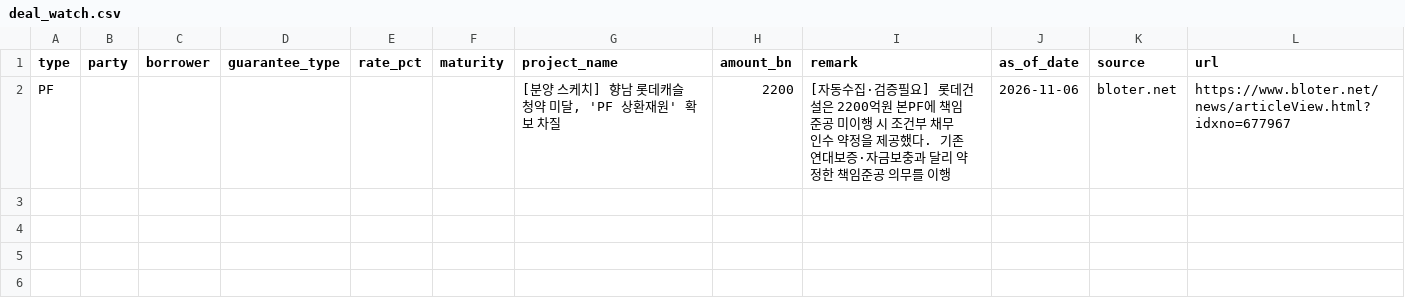
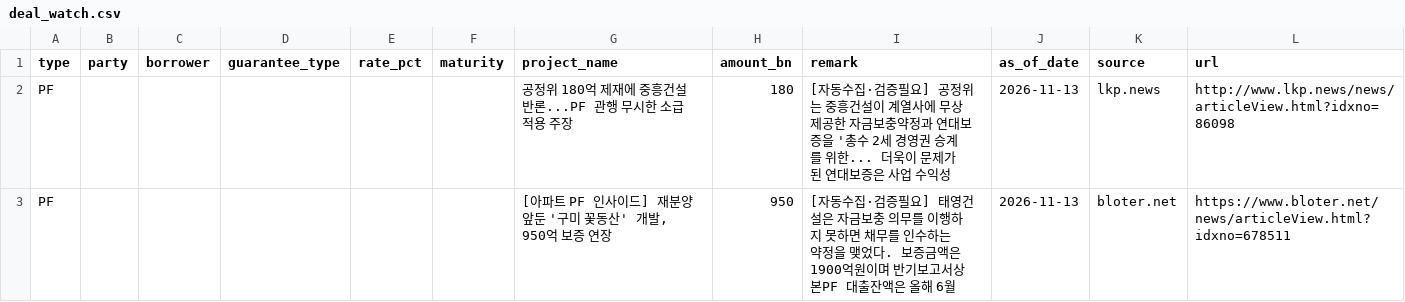
Before and after one commit to naqmin999-sketch/pf-daily-mail, a CSV file: manual_data/deal_watch.csv, drawn as a sheet.

```diff
--- a/manual_data/deal_watch.csv
+++ b/manual_data/deal_watch.csv
@@ -1,2 +1,3 @@
 type,party,borrower,guarantee_type,rate_pct,maturity,project_name,amount_bn,remark,as_of_date,source,url
-PF,,,,,,"[분양 스케치] 향남 롯데캐슬 청약 미달, 'PF 상환재원' 확보 차질",2200,[자동수집·검증필요] 롯데건설은 2200억원 본PF에 책임준공 미이행 시 조건부 채무인수 약정을 제공했다. 기존 연대보증·자금보충과 달리 약정한 책임준공 의무를 이행,2026-11-06,bloter.net,https://www.bloter.net/news/articleView.html?idxno=677967
+PF,,,,,,공정위 180억 제재에 중흥건설 반론...PF 관행 무시한 소급 적용 주장,180,[자동수집·검증필요] 공정위는 중흥건설이 계열사에 무상 제공한 자금보충약정과 연대보증을 '총수 2세 경영권 승계를 위한... 더욱이 문제가 된 연대보증은 사업 수익성,2026-11-13,lkp.news,http://www.lkp.news/news/articleView.html?idxno=86098
+PF,,,,,,"[아파트 PF 인사이드] 재분양 앞둔 '구미 꽃동산' 개발, 950억 보증 연장",950,[자동수집·검증필요] 태영건설은 자금보충 의무를 이행하지 못하면 채무를 인수하는 약정을 맺었다. 보증금액은 1900억원이며 반기보고서상 본PF 대출잔액은 올해 6월,2026-11-13,bloter.net,https://www.bloter.net/news/articleView.html?idxno=678511
```
Also changed, not shown: manual_data/deal_history.csv, 1 other file.
